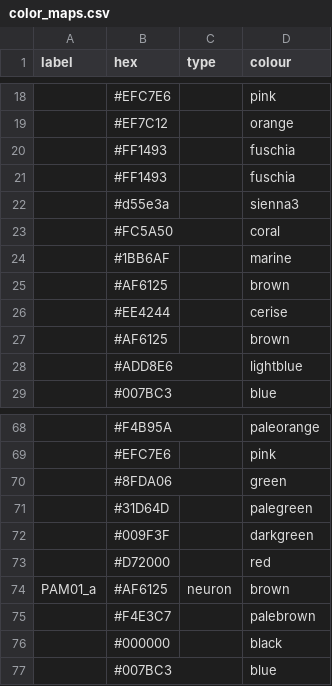
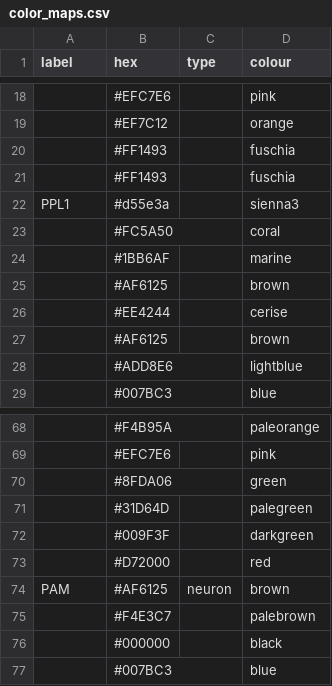
Before and after one commit to jagannathancolabs/2022_postsynapticplasticity, a CSV file: settings/color_maps.csv, drawn as a sheet; only a part is shown, gaps mark what is left out; the diff covers the shown part only; the diff names each change by its address in the sheet, - before the commit and + after, or states it on an @@ line.

```diff
--- a/settings/color_maps.csv
+++ b/settings/color_maps.csv
-A22 (label): (empty)
+A22 (label): PPL1
-A74 (label): PAM01_a
+A74 (label): PAM
```
Also changed, not shown: 12 edited cells elsewhere in this file, 5 other files.
